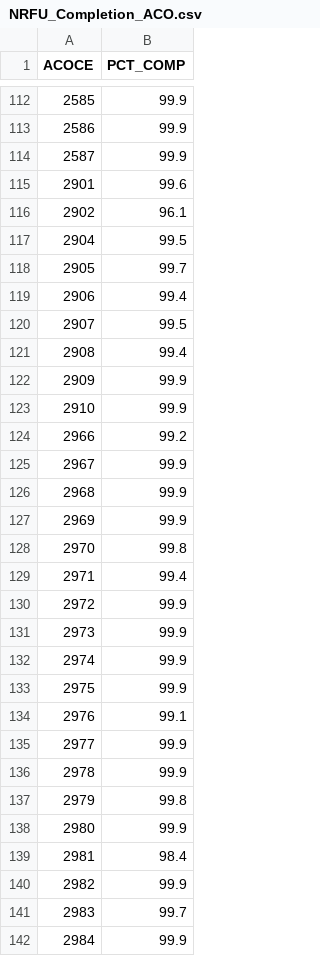
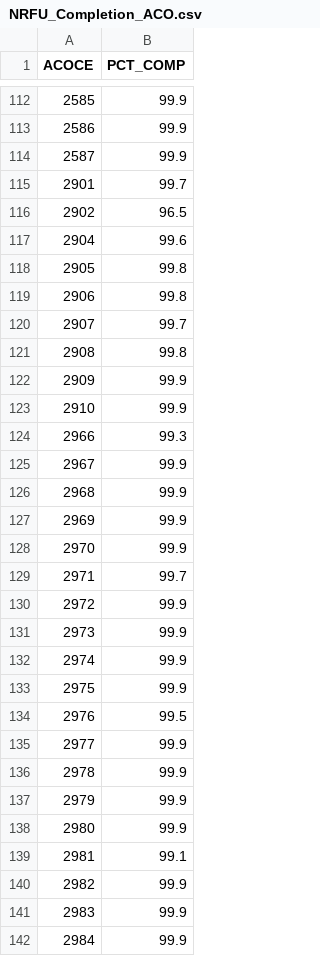
Before and after one commit to econandrew/archive-test-7, a CSV file: NRFU_Completion_ACO.csv, drawn as a sheet; only a part is shown, gaps mark what is left out; the diff covers the shown part only.

```diff
--- a/NRFU_Completion_ACO.csv
+++ b/NRFU_Completion_ACO.csv
@@ -114,12 +114,12 @@ ACOCE,PCT_COMP
 2587,99.9
-2901,99.6
-2902,96.1
-2904,99.5
-2905,99.7
-2906,99.4
-2907,99.5
-2908,99.4
+2901,99.7
+2902,96.5
+2904,99.6
+2905,99.8
+2906,99.8
+2907,99.7
+2908,99.8
 2909,99.9
 2910,99.9
-2966,99.2
+2966,99.3
 2967,99.9
@@ -127,4 +127,4 @@ ACOCE,PCT_COMP
 2969,99.9
-2970,99.8
-2971,99.4
+2970,99.9
+2971,99.7
 2972,99.9
@@ -133,10 +133,10 @@ ACOCE,PCT_COMP
 2975,99.9
-2976,99.1
+2976,99.5
 2977,99.9
 2978,99.9
-2979,99.8
+2979,99.9
 2980,99.9
-2981,98.4
+2981,99.1
 2982,99.9
-2983,99.7
+2983,99.9
 2984,99.9
```
Also changed, not shown: 63 edited cells elsewhere in this file.
